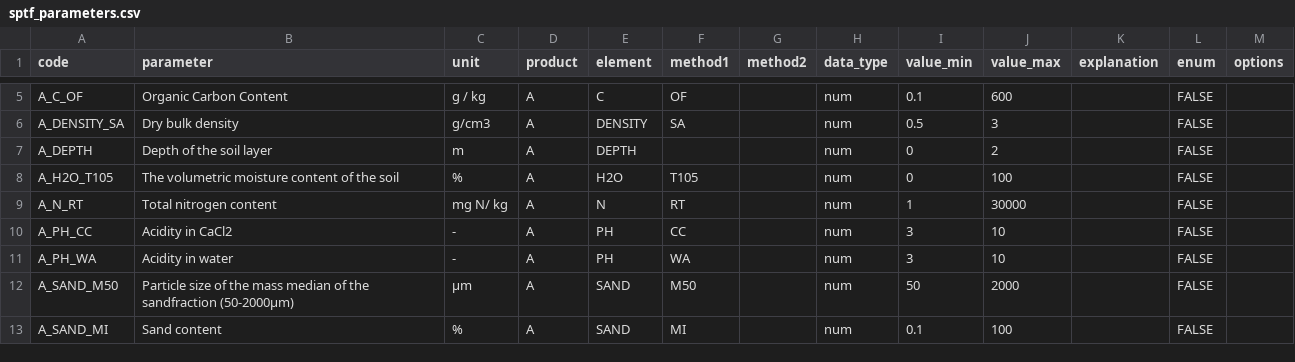
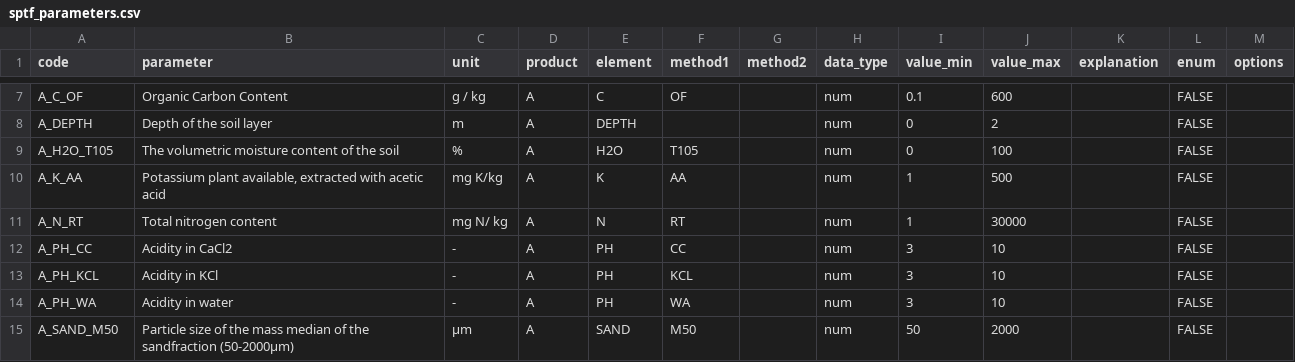
Before and after one commit to AgroCares/soilptf, a CSV file: dev/sptf_parameters.csv, drawn as a sheet; only a part is shown, gaps mark what is left out; the shorter side is filled out with more unchanged rows; removed rows and columns are numbered as before the commit, all else as after; the diff covers the shown part only; the diff names each change by its address in the sheet, - before the commit and + after, or states it on an @@ line.

Commit message:
extend sptf_parameters

```diff
--- a/dev/sptf_parameters.csv
+++ b/dev/sptf_parameters.csv
-row 6: A_DENSITY_SA | Dry bulk density | g/cm3 | A | DENSITY | SA |  | num | 0.5 | 3 |  | FALSE
+row 10: A_K_AA | Potassium plant available, extracted with acetic acid | mg K/kg | A | K | AA |  | num | 1 | 500 |  | FALSE
+row 13: A_PH_KCL | Acidity in KCl | - | A | PH | KCL |  | num | 3 | 10 |  | FALSE
```
Also changed, not shown: 7 added rows elsewhere in this file, 2 other files.
